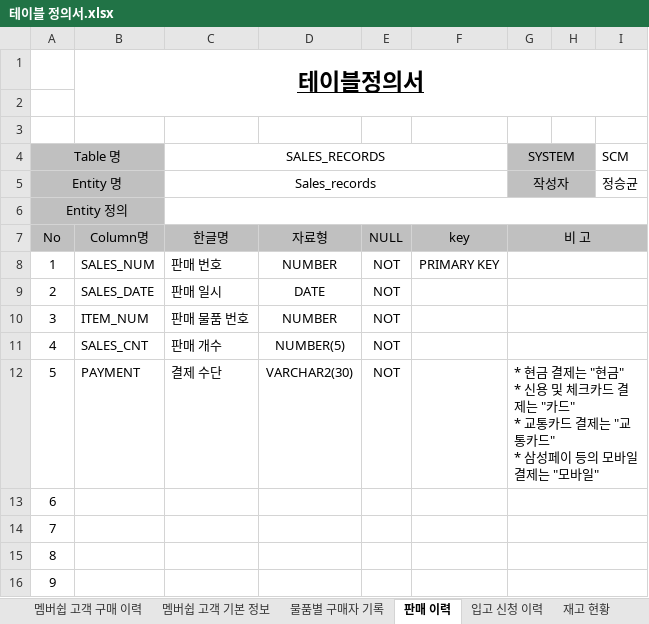
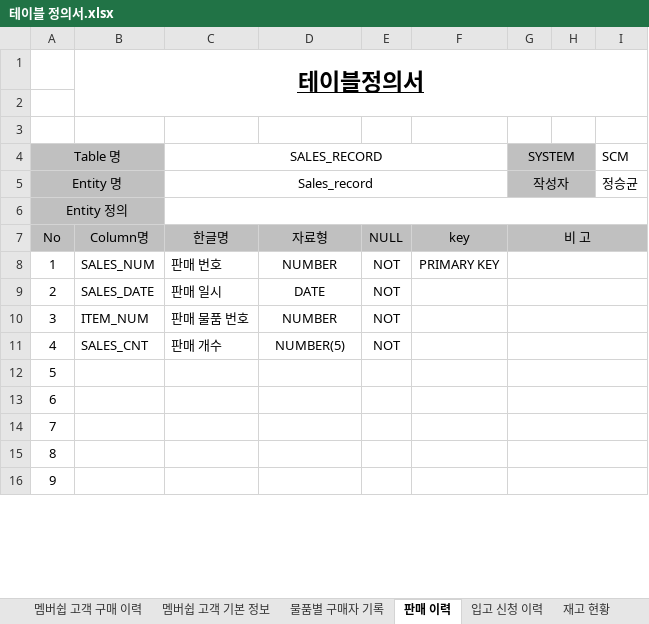
Before and after one commit to shadow98a/TJSManager, an Excel workbook: documents/테이블 정의서.xlsx, sheet 판매 이력, drawn as a sheet; only a part is shown; values as stored, in another font and other column widths than the file's, no borders; ↵ is a line break in a cell; the diff names each change by its address in the sheet, - before the commit and + after, or states it on an @@ line.

```diff
--- a/documents/테이블 정의서.xlsx (sheet 판매 이력)
+++ b/documents/테이블 정의서.xlsx (sheet 판매 이력)
-C4: SALES_RECORDS
+C4: SALES_RECORD
-C5 (SALES_RECORD): Sales_records
+C5 (SALES_RECORD): Sales_record
-B12: PAYMENT
+B12: (empty)
-C12 (SALES_RECORD): 결제 수단
+C12 (SALES_RECORD): (empty)
-D12: VARCHAR2(30)
+D12: (empty)
-E12: NOT
+E12: (empty)
-G12 (SYSTEM): * 현금 결제는 "현금" ↵ * 신용 및 체크카드 결제는 "카드" ↵ * 교통카드 결제는 "교통카드" ↵ * 삼성페이 등의 모바일 결제는 "모바일"
+G12 (SYSTEM): (empty)
```
Also changed, not shown: sheet 물품별 구매자 기록, sheet 모든 상품 기본 정보, sheet 직원 기본 정보, sheet 멤버쉽 고객 구매 이력, sheet 재고 현황, sheet 직원 급여 지급 기록, 2 more sheets, other sheet tabs, documents/요구사항정의서.xlsx.
